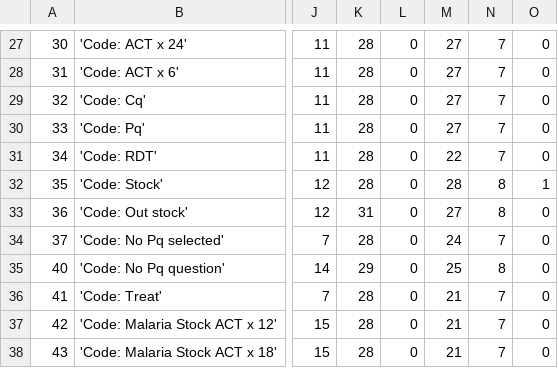
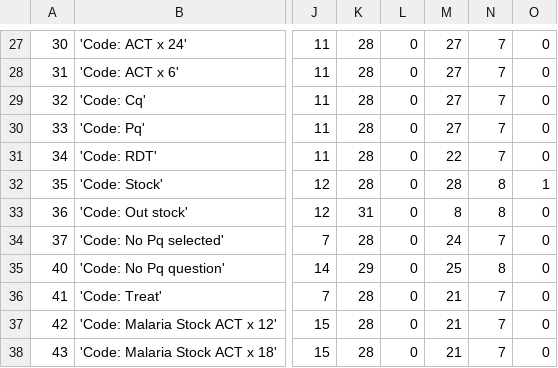
Before and after one commit to EyeSeeTea/pictureapp, a CSV file: app/src/myanmar/assets/Questions.csv, drawn as a sheet; only a part is shown, gaps mark what is left out; the diff names each change by its address in the sheet, - before the commit and + after, or states it on an @@ line.

Commit message:
Showing correct values on review

```diff
--- a/app/src/myanmar/assets/Questions.csv
+++ b/app/src/myanmar/assets/Questions.csv
-M33: 27
+M33: 8
```
Also changed, not shown: 3 other files.
